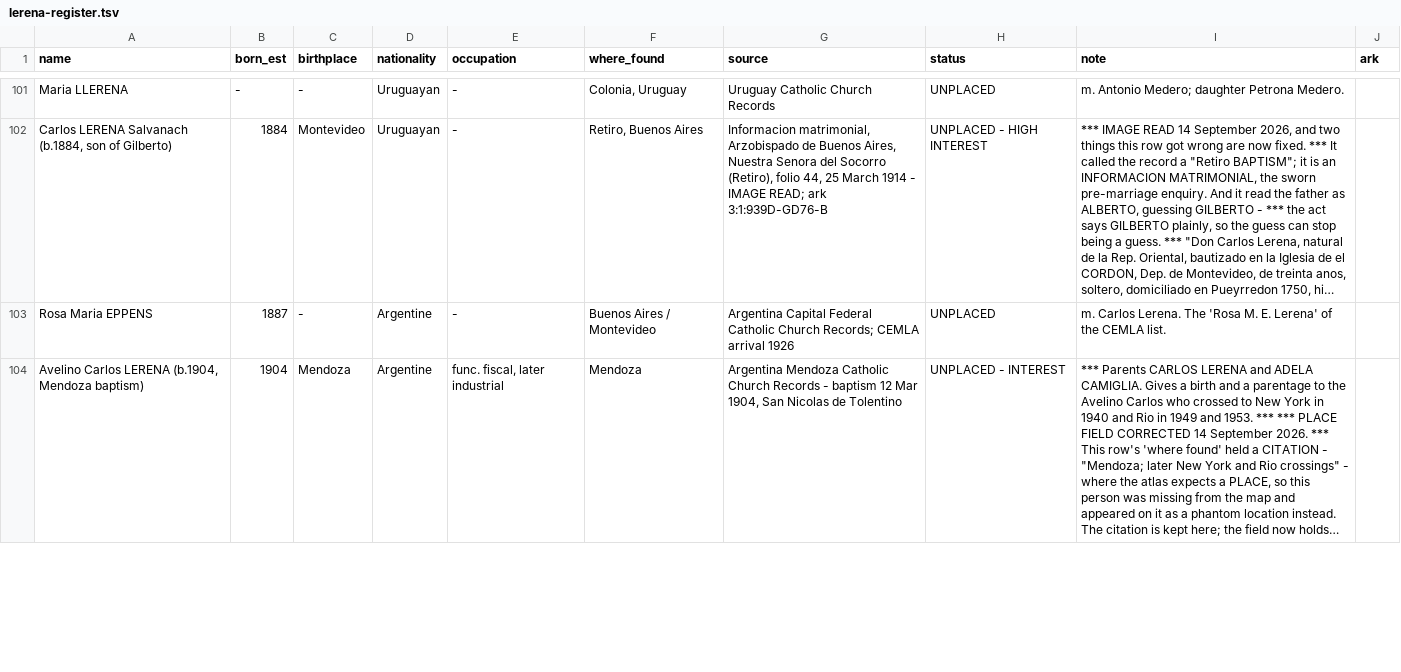
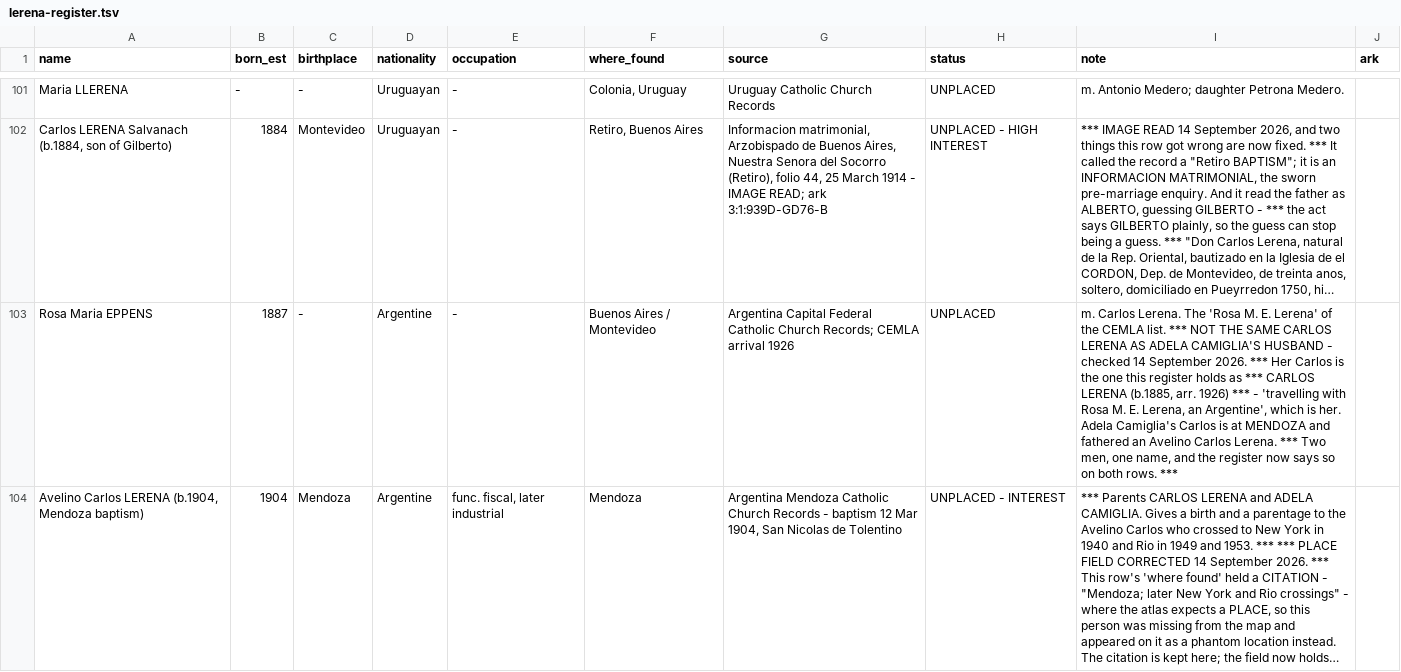
Before and after one commit to daviddef/TheLerena, a TSV file: data/lerena-register.tsv, drawn as a sheet; only a part is shown, gaps mark what is left out; long unchanged cells end in …; the diff covers the shown part only; the diff names each change by its address in the sheet, - before the commit and + after, or states it on an @@ line.

```diff
--- a/data/lerena-register.tsv
+++ b/data/lerena-register.tsv
-I103 (note): …CEMLA list.
+I103 (note): …CEMLA list. *** NOT THE SAME CARLOS LERENA AS ADELA CAMIGLIA'S HUSBAND - checked 14 September 2026. *** Her Carlos is the one this register holds as *** CARLOS LERENA (b.1885, arr. 1926) *** - 'travelling with Rosa M. E. Lerena, an Argentine', which is her. Adela Camiglia's Carlos is at MENDOZA and fathered an Avelino Carlos Lerena. *** Two men, one name, and the register now says so on both rows. ***
```
Also changed, not shown: 1 edited cell elsewhere in this file, 2 other files.
